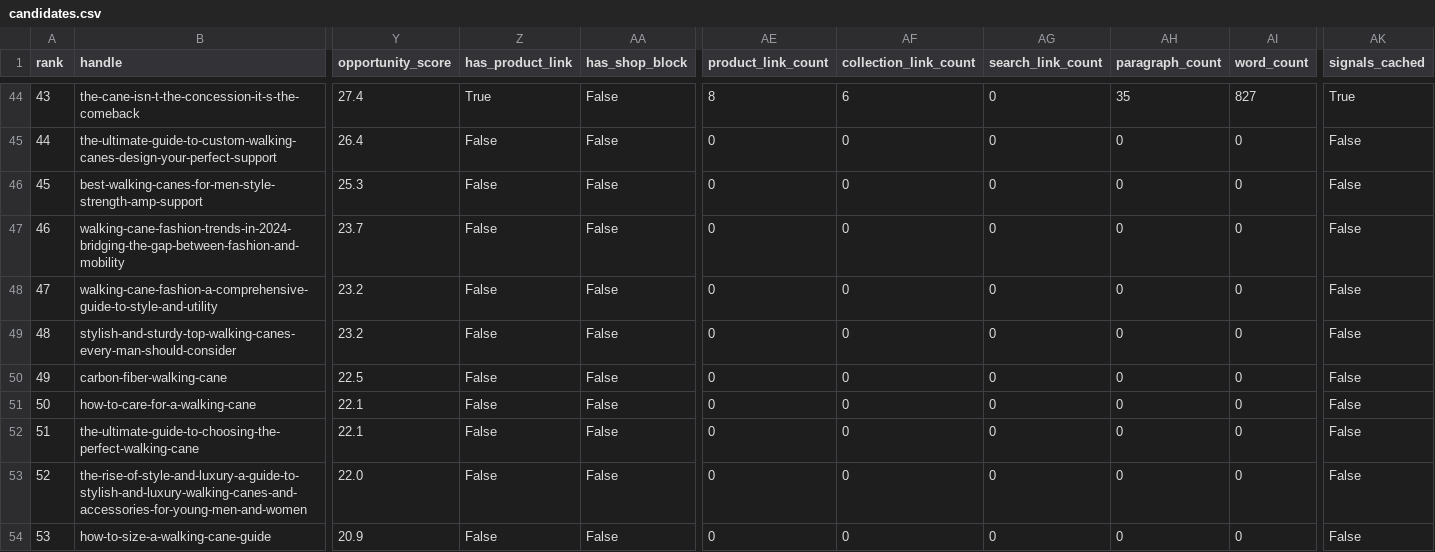
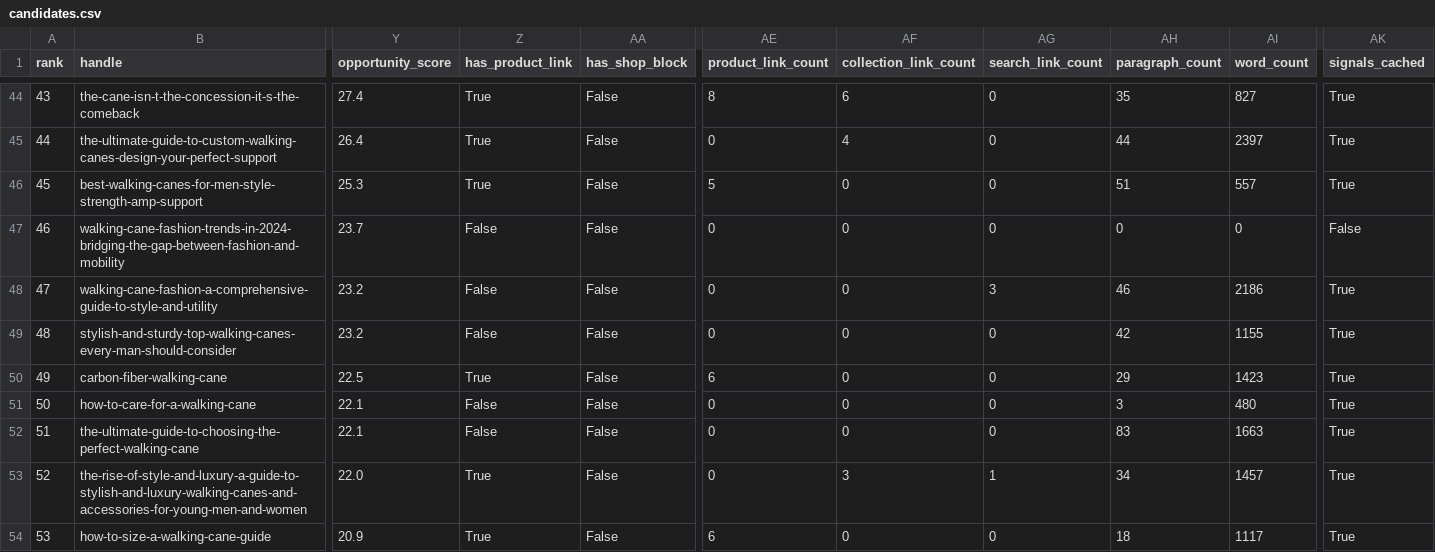
Before and after one commit to Sweitzerc/brand-intel, a CSV file: blog-revenue-mapper/out/candidates.csv, drawn as a sheet; only a part is shown, gaps mark what is left out; the diff covers the shown part only; the diff names each change by its address in the sheet, - before the commit and + after, or states it on an @@ line.

```diff
--- a/blog-revenue-mapper/out/candidates.csv
+++ b/blog-revenue-mapper/out/candidates.csv
-Z45:Z46 (has_product_link): False
+Z45:Z46 (has_product_link): True
-AF45 (collection_link_count): 0
+AF45 (collection_link_count): 4
-AH45 (paragraph_count): 0
+AH45 (paragraph_count): 44
-AI45 (word_count): 0
+AI45 (word_count): 2397
-AK45:AK46 (signals_cached): False
+AK45:AK46 (signals_cached): True
-AE46 (product_link_count): 0
+AE46 (product_link_count): 5
-AH46 (paragraph_count): 0
+AH46 (paragraph_count): 51
-AI46 (word_count): 0
+AI46 (word_count): 557
-AG48 (search_link_count): 0
+AG48 (search_link_count): 3
-AH48 (paragraph_count): 0
+AH48 (paragraph_count): 46
-AI48 (word_count): 0
+AI48 (word_count): 2186
-AK48:AK54 (signals_cached): False
+AK48:AK54 (signals_cached): True
-AH49 (paragraph_count): 0
+AH49 (paragraph_count): 42
-AI49 (word_count): 0
+AI49 (word_count): 1155
-Z50 (has_product_link): False
+Z50 (has_product_link): True
-AE50 (product_link_count): 0
+AE50 (product_link_count): 6
-AH50 (paragraph_count): 0
+AH50 (paragraph_count): 29
-AI50 (word_count): 0
+AI50 (word_count): 1423
-AH51 (paragraph_count): 0
+AH51 (paragraph_count): 3
-AI51 (word_count): 0
+AI51 (word_count): 480
-AH52 (paragraph_count): 0
+AH52 (paragraph_count): 83
-AI52 (word_count): 0
+AI52 (word_count): 1663
-Z53:Z54 (has_product_link): False
+Z53:Z54 (has_product_link): True
-AF53 (collection_link_count): 0
+AF53 (collection_link_count): 3
-AG53 (search_link_count): 0
+AG53 (search_link_count): 1
-AH53 (paragraph_count): 0
+AH53 (paragraph_count): 34
-AI53 (word_count): 0
+AI53 (word_count): 1457
-AE54 (product_link_count): 0
+AE54 (product_link_count): 6
-AH54 (paragraph_count): 0
+AH54 (paragraph_count): 18
-AI54 (word_count): 0
+AI54 (word_count): 1117
```
Also changed, not shown: 83 edited cells elsewhere in this file, 1 other file.
